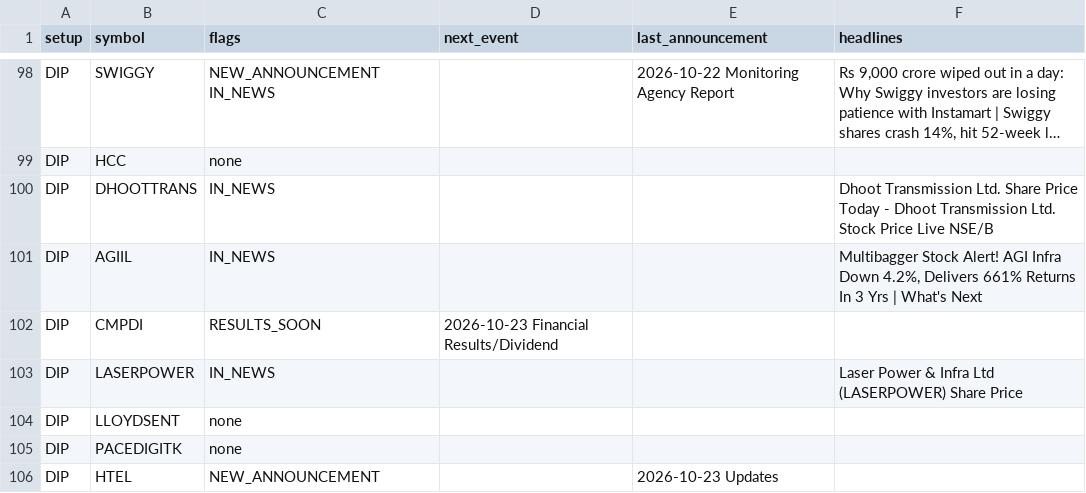
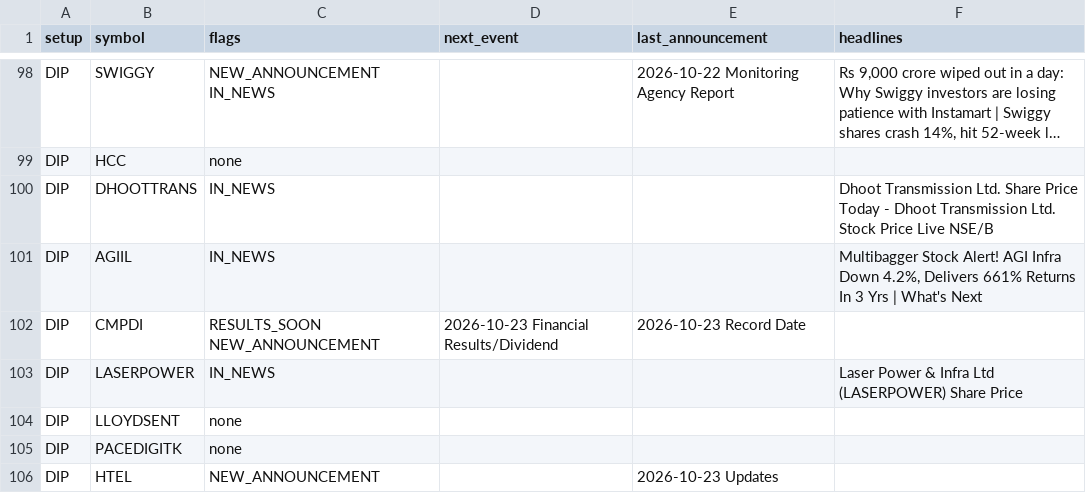
Before and after one commit to sufikipl-ops/swing-auto, a CSV file: docs/news_events.csv, drawn as a sheet; only a part is shown, gaps mark what is left out; long unchanged cells end in …; the diff covers the shown part only.

```diff
--- a/docs/news_events.csv
+++ b/docs/news_events.csv
@@ -101,3 +101,3 @@ DIP,DHOOTTRANS,IN_NEWS,,,Dhoot Transmission Ltd. Share Price Today - Dhoot Trans
 DIP,AGIIL,IN_NEWS,,,"Multibagger Stock Alert! AGI Infra Down 4.2%, Delivers 661% Returns In 3 Yrs | What's Next"
-DIP,CMPDI,RESULTS_SOON,2026-10-23 Financial Results/Dividend,,
+DIP,CMPDI,RESULTS_SOON NEW_ANNOUNCEMENT,2026-10-23 Financial Results/Dividend,2026-10-23 Record Date,
 DIP,LASERPOWER,IN_NEWS,,,Laser Power & Infra Ltd (LASERPOWER) Share Price
```
Also changed, not shown: 34 edited cells elsewhere in this file, out/news_events.csv, 7 other files.
